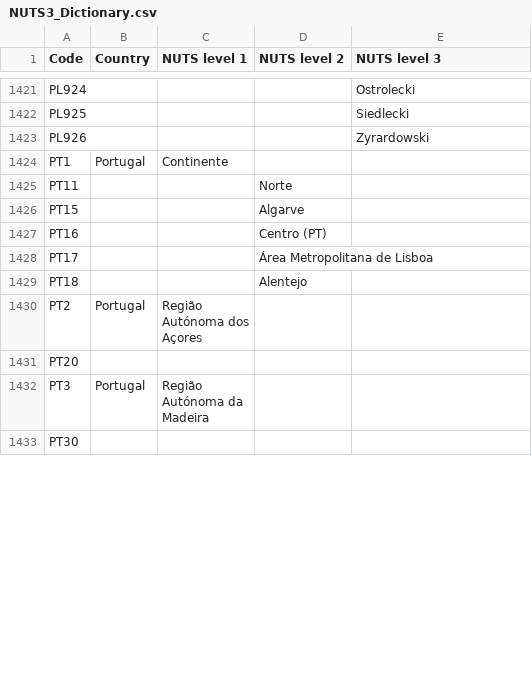
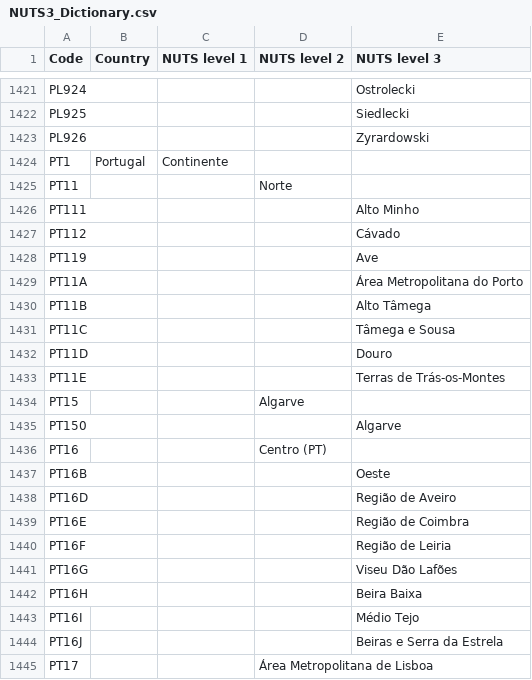
Before and after one commit to openENTRANCE/Model-linkage-Legacy, a CSV file: Region/NUTS3_Dictionary.csv, drawn as a sheet; only a part is shown, gaps mark what is left out; the shorter side is filled out with more unchanged rows; the diff covers the shown part only; the diff names each change by its address in the sheet, - before the commit and + after, or states it on an @@ line.

Commit message:
Updating Portugal in NUTS3

```diff
--- a/Region/NUTS3_Dictionary.csv
+++ b/Region/NUTS3_Dictionary.csv
+row 1426: PT111 |  |  |  | Alto Minho
+row 1427: PT112 |  |  |  | Cávado
+row 1428: PT119 |  |  |  | Ave
+row 1429: PT11A |  |  |  | Área Metropolitana do Porto
+row 1430: PT11B |  |  |  | Alto Tâmega
+row 1431: PT11C |  |  |  | Tâmega e Sousa
+row 1432: PT11D |  |  |  | Douro
+row 1433: PT11E |  |  |  | Terras de Trás-os-Montes
+row 1435: PT150 |  |  |  | Algarve
+row 1437: PT16B |  |  |  | Oeste
+row 1438: PT16D |  |  |  | Região de Aveiro
+row 1439: PT16E |  |  |  | Região de Coimbra
+row 1440: PT16F |  |  |  | Região de Leiria
+row 1441: PT16G |  |  |  | Viseu Dão Lafões
+row 1442: PT16H |  |  |  | Beira Baixa
+row 1443: PT16I |  |  |  | Médio Tejo
+row 1444: PT16J |  |  |  | Beiras e Serra da Estrela
```
Also changed, not shown: 8 added rows and 1 removed row elsewhere in this file.
